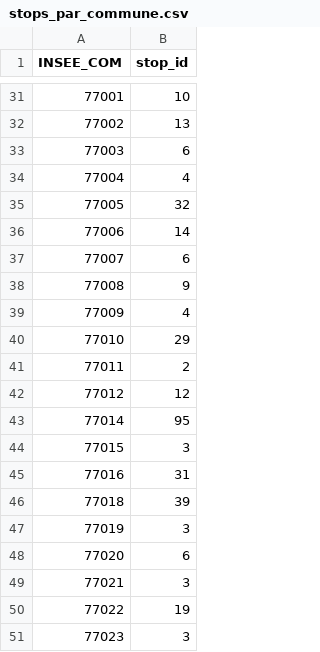
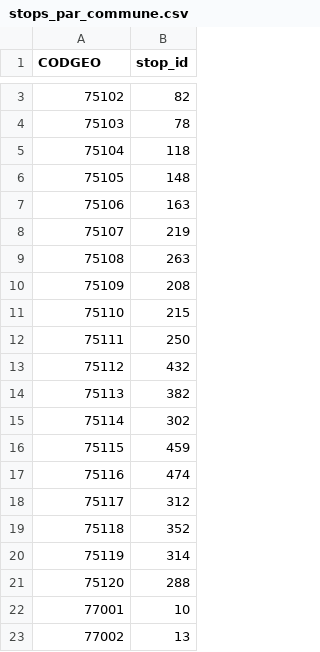
Before and after one commit to cleliasegouin/geostats_chomage, a CSV file: stops_par_commune.csv, drawn as a sheet; only a part is shown, gaps mark what is left out; the shorter side is filled out with more unchanged rows; the diff covers the shown part only.

```diff
--- a/stops_par_commune.csv
+++ b/stops_par_commune.csv
@@ -1 +1 @@
-INSEE_COM,stop_id
+CODGEO,stop_id
@@ -31 +3,20 @@ INSEE_COM,stop_id
+75102,82
+75103,78
+75104,118
+75105,148
+75106,163
+75107,219
+75108,263
+75109,208
+75110,215
+75111,250
+75112,432
+75113,382
+75114,302
+75115,459
+75116,474
+75117,312
+75118,352
+75119,314
+75120,288
 77001,10
```
Also changed, not shown: 1 added row and 31 removed rows elsewhere in this file, frequence_par_commune.csv, 3 other files.
